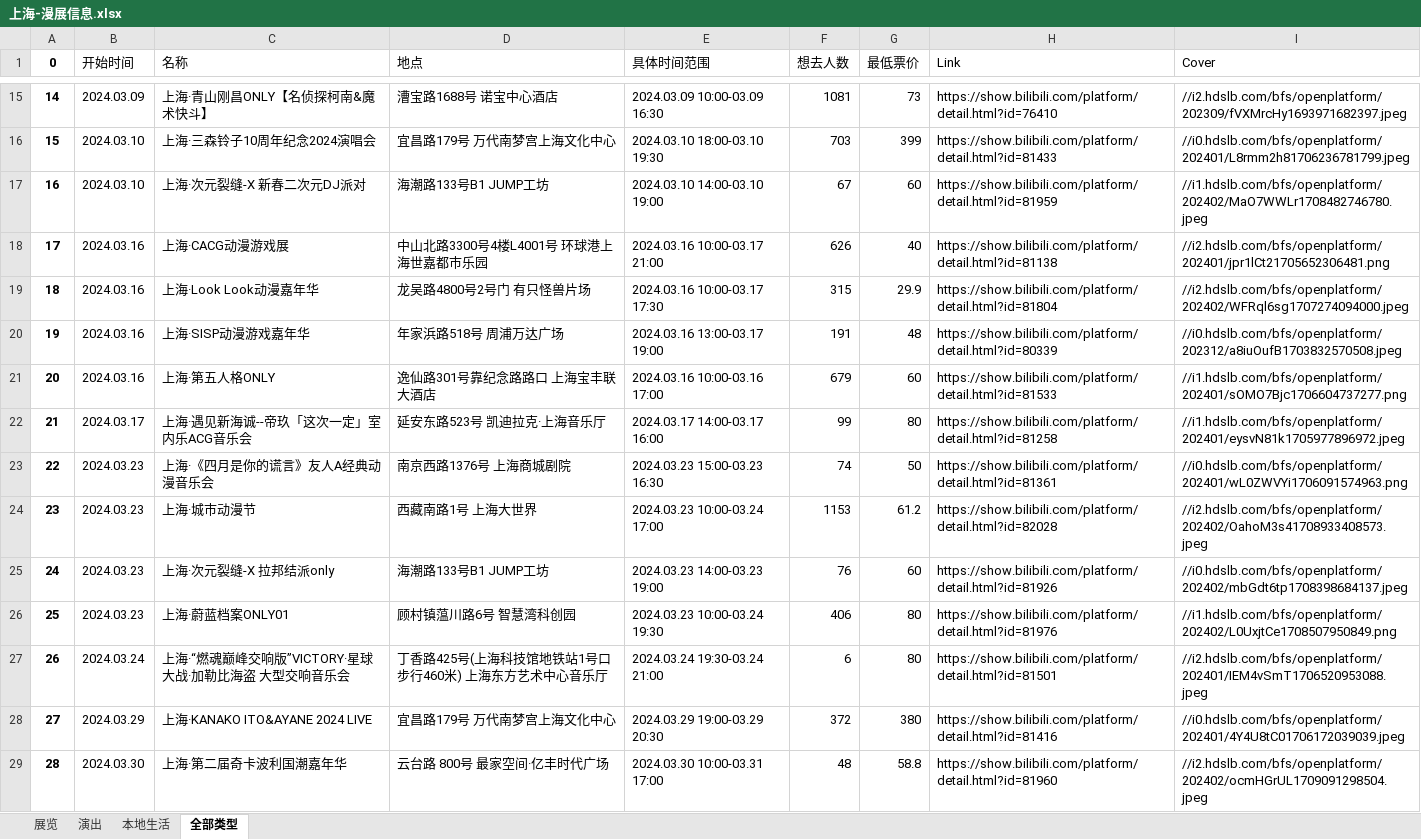
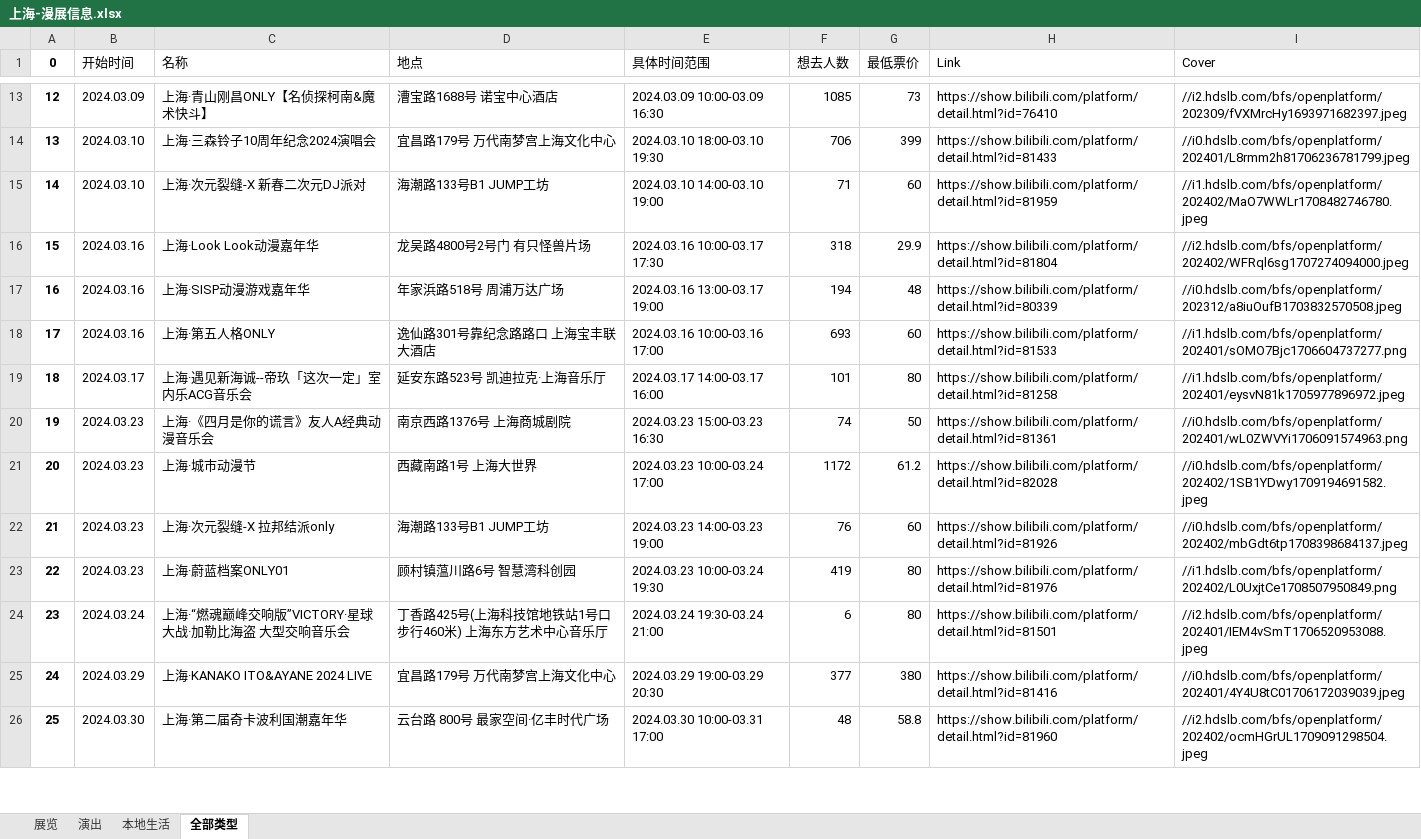
Before and after one commit to liuly0322/BilibiliAnimationExhibitionInformationCollection, an Excel workbook: 上海-漫展信息.xlsx, sheet 全部类型, drawn as a sheet; only a part is shown, gaps mark what is left out; values as stored, in another font and other column widths than the file's, no borders; removed rows and columns are numbered as before the commit, all else as after; the diff covers the shown part only; the diff names each change by its address in the sheet, - before the commit and + after, or states it on an @@ line.

```diff
--- a/上海-漫展信息.xlsx (sheet 全部类型)
+++ b/上海-漫展信息.xlsx (sheet 全部类型)
@@ column A (0) renumbered between rows 2 and 47 @@
-F13 (想去人数): 1081
+F13 (想去人数): 1085
-F14 (想去人数): 703
+F14 (想去人数): 706
-F15 (想去人数): 67
+F15 (想去人数): 71
-row 18: 17 | 2024.03.16 | 上海·CACG动漫游戏展 | 中山北路3300号4楼L4001号 环球港上海世嘉都市乐园 | 2024.03.16 10:00-03.17 21:00 | 626 | 40 | https://show.bilibili.com/platform/detail.html?id=81138 | //i2.hdslb.com/bfs/openplatform/202401/jpr1lCt21705652306481.png
-F16 (想去人数): 315
+F16 (想去人数): 318
-F17 (想去人数): 191
+F17 (想去人数): 194
-F18 (想去人数): 679
+F18 (想去人数): 693
-F19 (想去人数): 99
+F19 (想去人数): 101
-F21 (想去人数): 1153
+F21 (想去人数): 1172
-I21 (Cover): //i2.hdslb.com/bfs/openplatform/202402/OahoM3s41708933408573.jpeg
+I21 (Cover): //i0.hdslb.com/bfs/openplatform/202402/1SB1YDwy1709194691582.jpeg
-F23 (想去人数): 406
+F23 (想去人数): 419
-F25 (想去人数): 372
+F25 (想去人数): 377
```
Also changed, not shown: 2 added rows, 2 removed rows and 28 edited cells elsewhere in this sheet, sheet 展览, sheet 演出, sheet 本地生活, 北京-漫展信息.xlsx, 合肥-漫展信息.xlsx, 15 other files.
